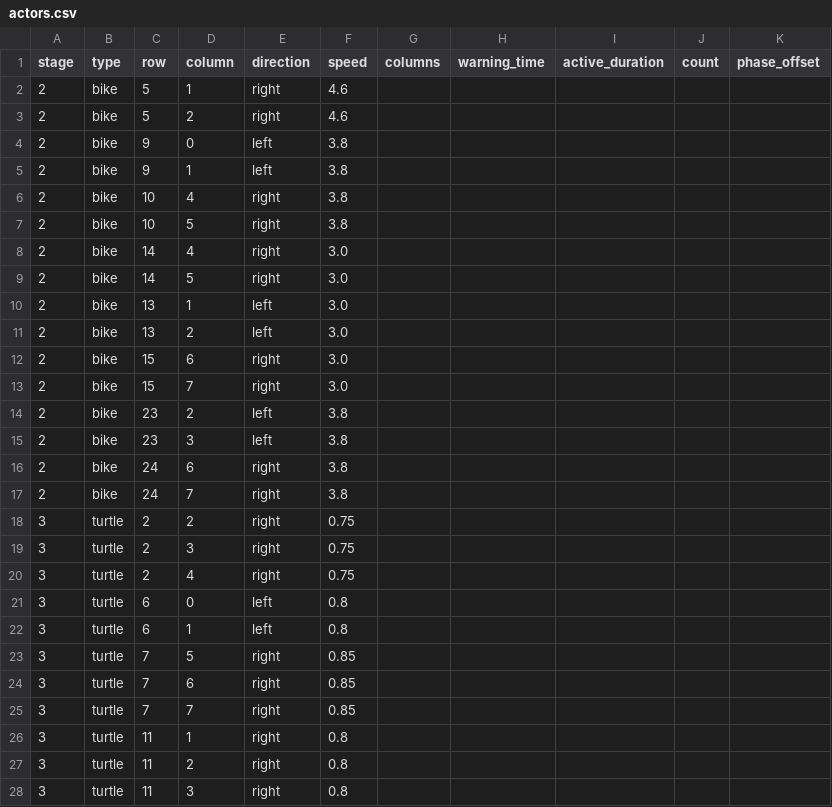
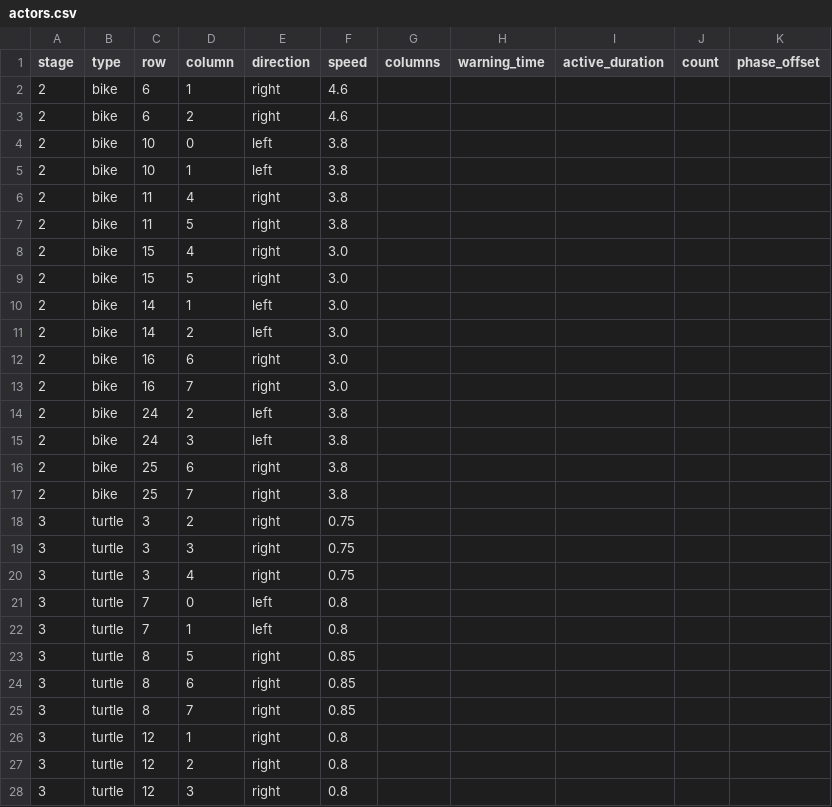
Before and after one commit to wisewo/kongoose, a CSV file: data/stages/actors.csv, drawn as a sheet; only a part is shown; the diff covers the shown part only.

Commit message:
[codex] Align stage actors with expanded goal rows (#30)
* Align stage actors with expanded goal rows

* Format default stage tests

```diff
--- a/data/stages/actors.csv
+++ b/data/stages/actors.csv
@@ -1,28 +1,28 @@
 stage,type,row,column,direction,speed,columns,warning_time,active_duration,count,phase_offset
-2,bike,5,1,right,4.6,,,,,
-2,bike,5,2,right,4.6,,,,,
-2,bike,9,0,left,3.8,,,,,
-2,bike,9,1,left,3.8,,,,,
-2,bike,10,4,right,3.8,,,,,
-2,bike,10,5,right,3.8,,,,,
-2,bike,14,4,right,3.0,,,,,
-2,bike,14,5,right,3.0,,,,,
-2,bike,13,1,left,3.0,,,,,
-2,bike,13,2,left,3.0,,,,,
-2,bike,15,6,right,3.0,,,,,
-2,bike,15,7,right,3.0,,,,,
-2,bike,23,2,left,3.8,,,,,
-2,bike,23,3,left,3.8,,,,,
-2,bike,24,6,right,3.8,,,,,
-2,bike,24,7,right,3.8,,,,,
-3,turtle,2,2,right,0.75,,,,,,
-3,turtle,2,3,right,0.75,,,,,,
-3,turtle,2,4,right,0.75,,,,,,
-3,turtle,6,0,left,0.8,,,,,,
-3,turtle,6,1,left,0.8,,,,,,
-3,turtle,7,5,right,0.85,,,,,,
-3,turtle,7,6,right,0.85,,,,,,
-3,turtle,7,7,right,0.85,,,,,,
-3,turtle,11,1,right,0.8,,,,,,
-3,turtle,11,2,right,0.8,,,,,,
-3,turtle,11,3,right,0.8,,,,,,
+2,bike,6,1,right,4.6,,,,,
+2,bike,6,2,right,4.6,,,,,
+2,bike,10,0,left,3.8,,,,,
+2,bike,10,1,left,3.8,,,,,
+2,bike,11,4,right,3.8,,,,,
+2,bike,11,5,right,3.8,,,,,
+2,bike,15,4,right,3.0,,,,,
+2,bike,15,5,right,3.0,,,,,
+2,bike,14,1,left,3.0,,,,,
+2,bike,14,2,left,3.0,,,,,
+2,bike,16,6,right,3.0,,,,,
+2,bike,16,7,right,3.0,,,,,
+2,bike,24,2,left,3.8,,,,,
+2,bike,24,3,left,3.8,,,,,
+2,bike,25,6,right,3.8,,,,,
+2,bike,25,7,right,3.8,,,,,
+3,turtle,3,2,right,0.75,,,,,,
+3,turtle,3,3,right,0.75,,,,,,
+3,turtle,3,4,right,0.75,,,,,,
+3,turtle,7,0,left,0.8,,,,,,
+3,turtle,7,1,left,0.8,,,,,,
+3,turtle,8,5,right,0.85,,,,,,
+3,turtle,8,6,right,0.85,,,,,,
+3,turtle,8,7,right,0.85,,,,,,
+3,turtle,12,1,right,0.8,,,,,,
+3,turtle,12,2,right,0.8,,,,,,
+3,turtle,12,3,right,0.8,,,,,,
```
Also changed, not shown: 105 edited cells elsewhere in this file, 5 other files.
